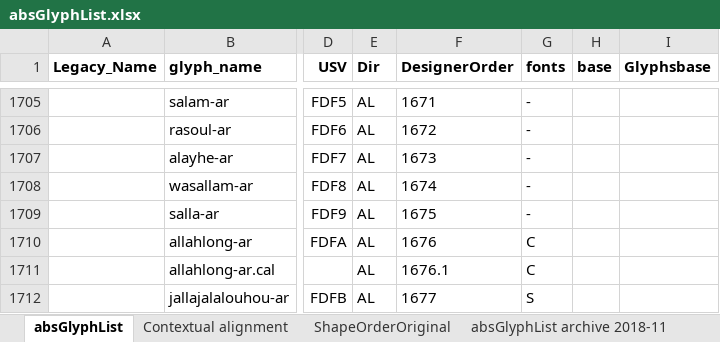
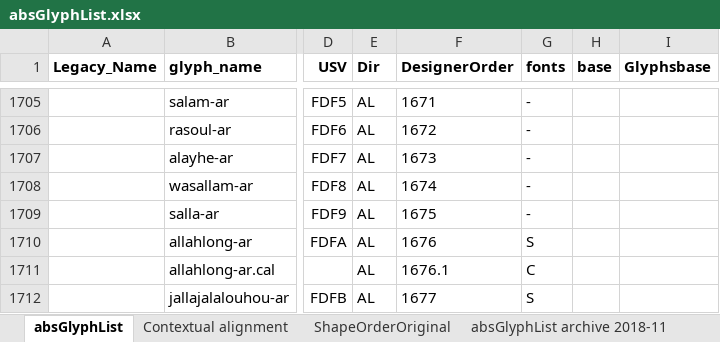
Before and after one commit to silnrsi/font-arab-tools, an Excel workbook: absGlyphList/absGlyphList.xlsx, sheet absGlyphList, drawn as a sheet; only a part is shown, gaps mark what is left out; values as stored, in another font and other column widths than the file's, no borders; charts and pictures not drawn; the diff names each change by its address in the sheet, - before the commit and + after, or states it on an @@ line.

```diff
--- a/absGlyphList/absGlyphList.xlsx (sheet absGlyphList)
+++ b/absGlyphList/absGlyphList.xlsx (sheet absGlyphList)
-G1710 (fonts): C
+G1710 (fonts): S
```
Also changed, not shown: 1 other file.
